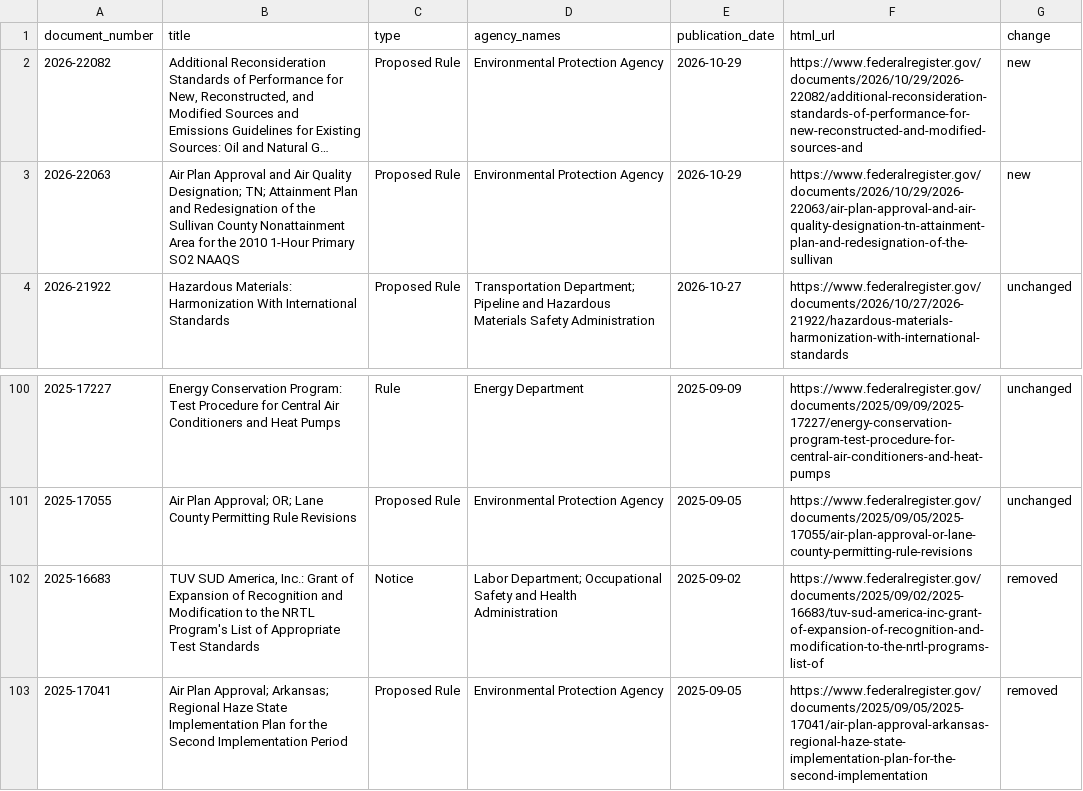
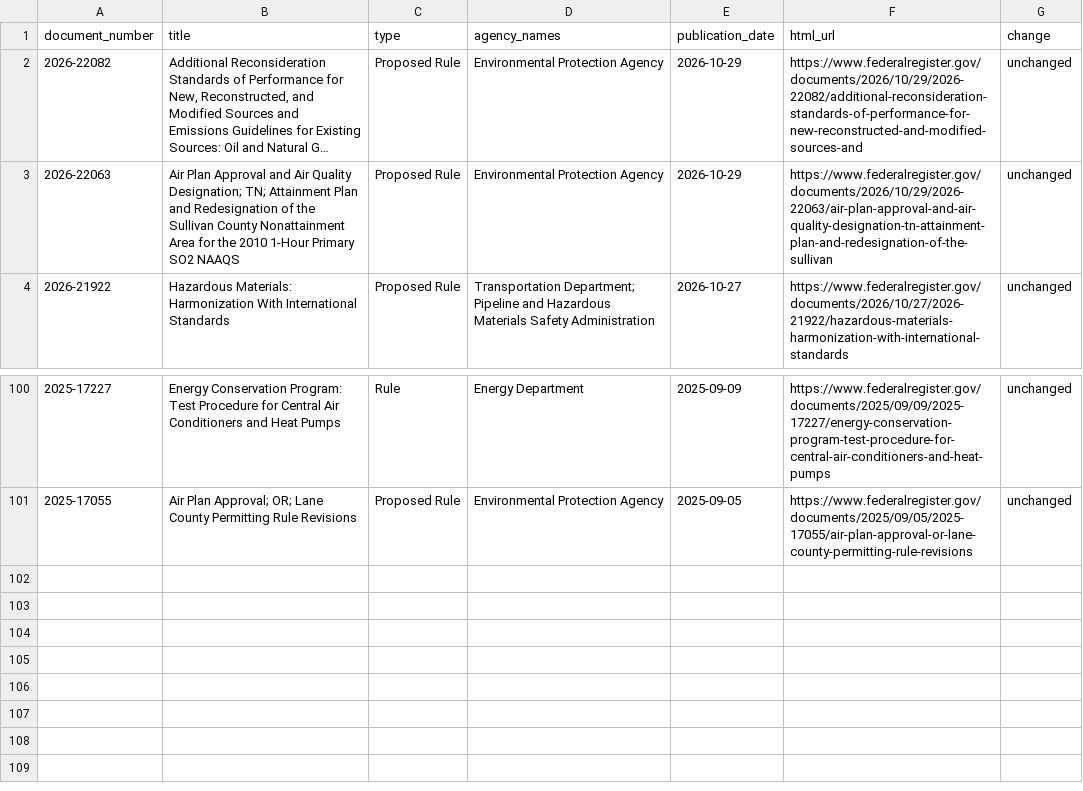
Before and after one commit to chasemeister-creator/demo-notice-tracker, a CSV file: sample_run.csv, drawn as a sheet; only a part is shown, gaps mark what is left out; long unchanged cells end in …; the diff names each change by its address in the sheet, - before the commit and + after, or states it on an @@ line.

```diff
--- a/sample_run.csv
+++ b/sample_run.csv
-G2:G3 (change): new
+G2:G3 (change): unchanged
-row 102: 2025-16683 | TUV SUD America, Inc.: Grant of Expansion of Recognition and Modification to the NRTL Program's List of Appropriate Test Standards | Notice | Labor Department; Occupational Safety and Health Administration | 2025-09-02 | https://www.federalregister.gov/documents/2025/09/02/2025-16683/tuv-sud-america-inc-grant-of-expansion-of-recognition-and-modification-to-the-nrtl-programs-list-of | removed
-row 103: 2025-17041 | Air Plan Approval; Arkansas; Regional Haze State Implementation Plan for the Second Implementation Period | Proposed Rule | Environmental Protection Agency | 2025-09-05 | https://www.federalregister.gov/documents/2025/09/05/2025-17041/air-plan-approval-arkansas-regional-haze-state-implementation-plan-for-the-second-implementation | removed
```
